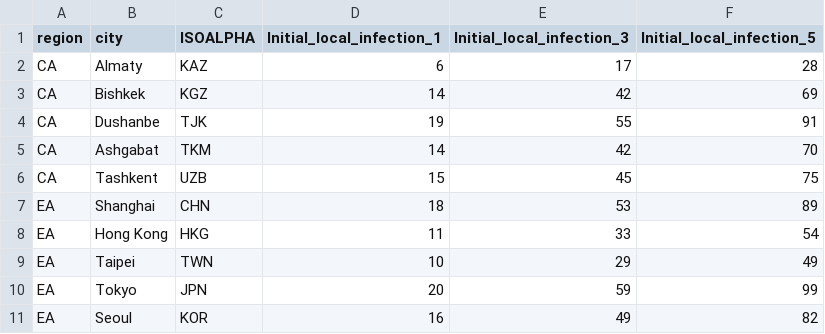
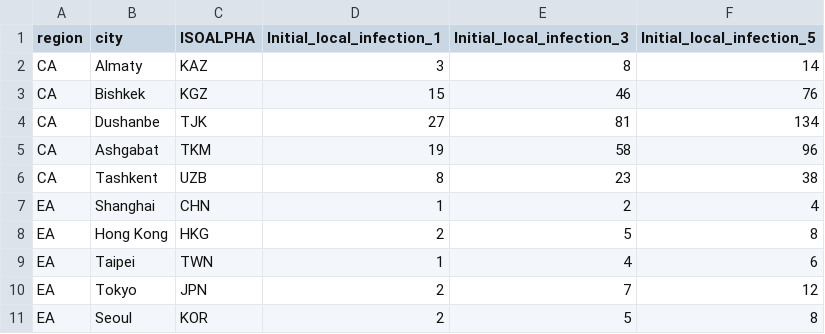
Before and after one commit to ShihuiJin/mpox_SEIR, a CSV file: simulation results/Figure4_case.csv, drawn as a sheet; only a part is shown; the diff covers the shown part only.

```diff
--- a/simulation results/Figure4_case.csv
+++ b/simulation results/Figure4_case.csv
@@ -1,11 +1,11 @@
 "region","city","ISOALPHA","Initial_local_infection_1","Initial_local_infection_3","Initial_local_infection_5"
-"CA","Almaty","KAZ",6,17,28
-"CA","Bishkek","KGZ",14,42,69
-"CA","Dushanbe","TJK",19,55,91
-"CA","Ashgabat","TKM",14,42,70
-"CA","Tashkent","UZB",15,45,75
-"EA","Shanghai","CHN",18,53,89
-"EA","Hong Kong","HKG",11,33,54
-"EA","Taipei","TWN",10,29,49
-"EA","Tokyo","JPN",20,59,99
-"EA","Seoul","KOR",16,49,82
+"CA","Almaty","KAZ",3,8,14
+"CA","Bishkek","KGZ",15,46,76
+"CA","Dushanbe","TJK",27,81,134
+"CA","Ashgabat","TKM",19,58,96
+"CA","Tashkent","UZB",8,23,38
+"EA","Shanghai","CHN",1,2,4
+"EA","Hong Kong","HKG",2,5,8
+"EA","Taipei","TWN",1,4,6
+"EA","Tokyo","JPN",2,7,12
+"EA","Seoul","KOR",2,5,8
```
Also changed, not shown: 81 edited cells elsewhere in this file, simulation results/Figure4_death.csv, 21 other files.
